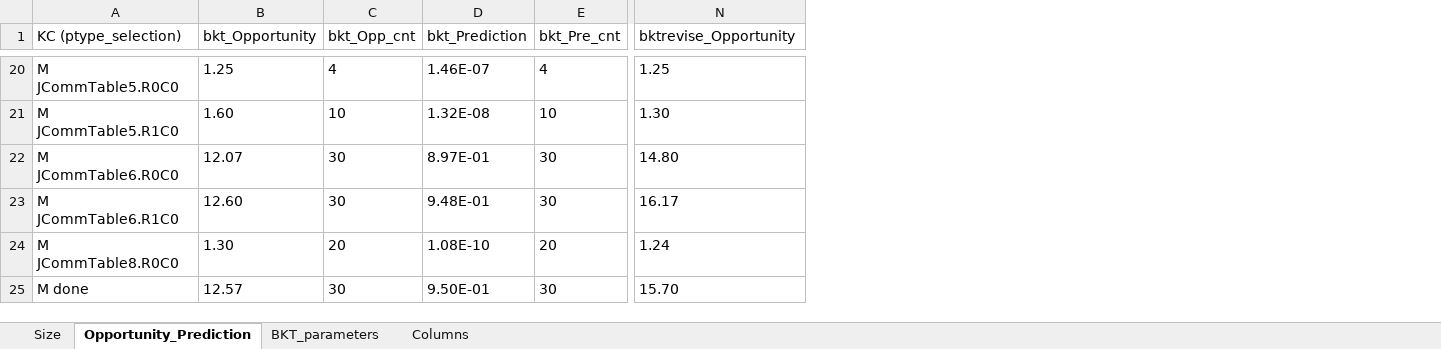
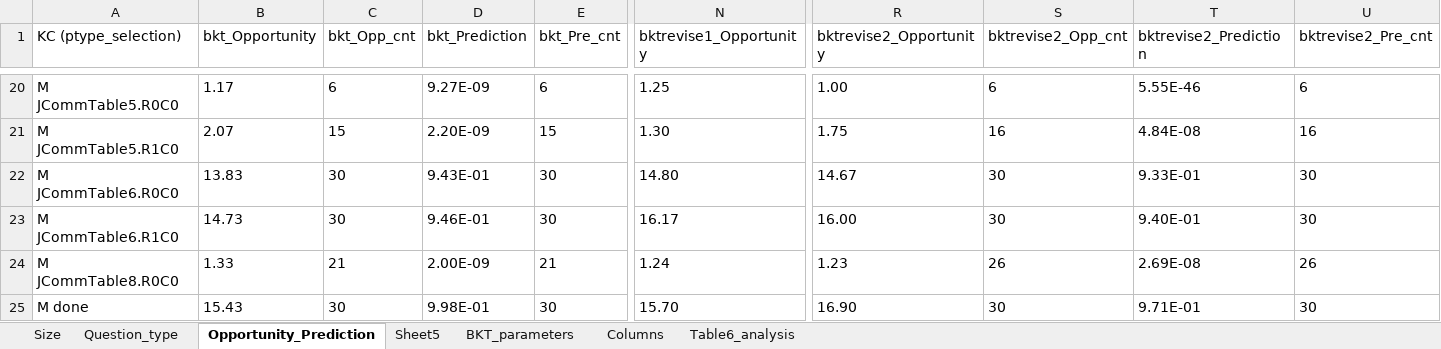
Before and after one commit to qiaozhQZ/AL-Analysis, an Excel workbook: Data/Result.xlsx, sheet Opportunity_Prediction, drawn as a sheet; only a part is shown, gaps mark what is left out; values as stored, in another font and other column widths than the file's, no borders; charts and pictures not drawn; the diff covers the shown part only; the diff names each change by its address in the sheet, - before the commit and + after, or states it on an @@ line.

```diff
--- a/Data/Result.xlsx (sheet Opportunity_Prediction)
+++ b/Data/Result.xlsx (sheet Opportunity_Prediction)
+sheet tab: Question_type
+sheet tab: Sheet5
+sheet tab: Table6_analysis
+column R (bktrevise2_Opportunity), rows 20-25: 1.00 | 1.75 | 14.67 | 16.00 | 1.23 | 16.90
+column S (bktrevise2_Opp_cnt), rows 20-25: 6 | 16 | 30 | 30 | 26 | 30
+column T (bktrevise2_Prediction), rows 20-25: 5.55E-46 | 4.84E-08 | 9.33E-01 | 9.40E-01 | 2.69E-08 | 9.71E-01
+column U (bktrevise2_Pre_cnt), rows 20-25: 6 | 16 | 30 | 30 | 26 | 30
-N1: bktrevise_Opportunity
+N1: bktrevise1_Opportunity
-B20 (bkt_Opportunity): 1.25
+B20 (bkt_Opportunity): 1.17
-C20 (bkt_Opp_cnt): 4
+C20 (bkt_Opp_cnt): 6
-D20 (bkt_Prediction): 1.46E-07
+D20 (bkt_Prediction): 9.27E-09
-E20 (bkt_Pre_cnt): 4
+E20 (bkt_Pre_cnt): 6
-B21 (bkt_Opportunity): 1.60
+B21 (bkt_Opportunity): 2.07
-C21 (bkt_Opp_cnt): 10
+C21 (bkt_Opp_cnt): 15
-D21 (bkt_Prediction): 1.32E-08
+D21 (bkt_Prediction): 2.20E-09
-E21 (bkt_Pre_cnt): 10
+E21 (bkt_Pre_cnt): 15
-B22 (bkt_Opportunity): 12.07
+B22 (bkt_Opportunity): 13.83
-D22 (bkt_Prediction): 8.97E-01
+D22 (bkt_Prediction): 9.43E-01
-B23 (bkt_Opportunity): 12.60
+B23 (bkt_Opportunity): 14.73
-D23 (bkt_Prediction): 9.48E-01
+D23 (bkt_Prediction): 9.46E-01
-B24 (bkt_Opportunity): 1.30
+B24 (bkt_Opportunity): 1.33
-C24 (bkt_Opp_cnt): 20
+C24 (bkt_Opp_cnt): 21
-D24 (bkt_Prediction): 1.08E-10
+D24 (bkt_Prediction): 2.00E-09
-E24 (bkt_Pre_cnt): 20
+E24 (bkt_Pre_cnt): 21
-B25 (bkt_Opportunity): 12.57
+B25 (bkt_Opportunity): 15.43
-D25 (bkt_Prediction): 9.50E-01
+D25 (bkt_Prediction): 9.98E-01
```
Also changed, not shown: 57 edited cells and cell formats elsewhere in this sheet, sheet Size, charts or pictures, 18 other files.
